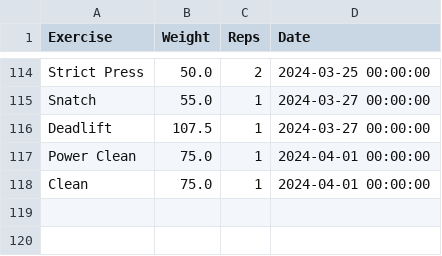
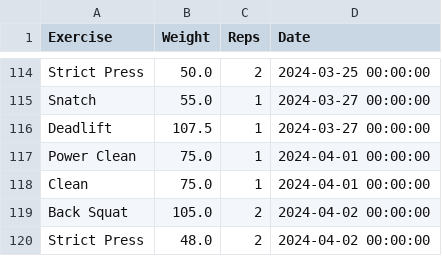
Before and after one commit to hugofitipaldi/PR_tracker, a CSV file: data/exercise_log.csv, drawn as a sheet; only a part is shown, gaps mark what is left out; the diff names each change by its address in the sheet, - before the commit and + after, or states it on an @@ line.

```diff
--- a/data/exercise_log.csv
+++ b/data/exercise_log.csv
+row 119: Back Squat | 105.0 | 2 | 2024-04-02 00:00:00
+row 120: Strict Press | 48.0 | 2 | 2024-04-02 00:00:00
```
Also changed, not shown: data/benchmark_wods.csv.
